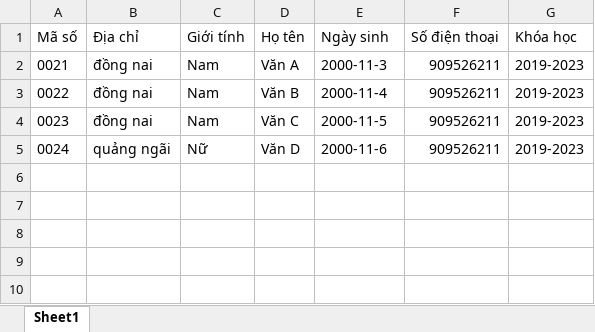
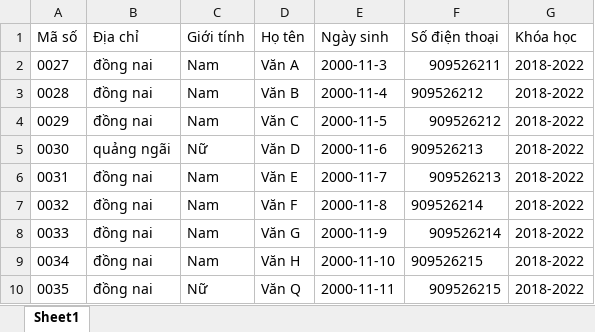
Before and after one commit to NguyenTranNgocToi/ProjectCongNgheMoiLayout, an Excel workbook: file/datasv.xlsx, sheet Sheet1, drawn as a sheet; values as stored, in another font and other column widths than the file's, no borders; the diff names each change by its address in the sheet, - before the commit and + after, or states it on an @@ line.

```diff
--- a/file/datasv.xlsx (sheet Sheet1)
+++ b/file/datasv.xlsx (sheet Sheet1)
-A2 (Mã số): 0021
+A2 (Mã số): 0027
-G2:G5 (Khóa học): 2019-2023
+G2:G5 (Khóa học): 2018-2022
-A3 (Mã số): 0022
+A3 (Mã số): 0028
-F3:F4 (Số điện thoại): 909526211
+F3:F4 (Số điện thoại): 909526212
-A4 (Mã số): 0023
+A4 (Mã số): 0029
-A5 (Mã số): 0024
+A5 (Mã số): 0030
-F5 (Số điện thoại): 909526211
+F5 (Số điện thoại): 909526213
+row 6: 0031 | đồng nai | Nam | Văn E | 2000-11-7 | 909526213 | 2018-2022
+row 7: 0032 | đồng nai | Nam | Văn F | 2000-11-8 | 909526214 | 2018-2022
+row 8: 0033 | đồng nai | Nam | Văn G | 2000-11-9 | 909526214 | 2018-2022
+row 9: 0034 | đồng nai | Nam | Văn H | 2000-11-10 | 909526215 | 2018-2022
+row 10: 0035 | đồng nai | Nữ | Văn Q | 2000-11-11 | 909526215 | 2018-2022
```
Also changed, not shown: 1 other file.
